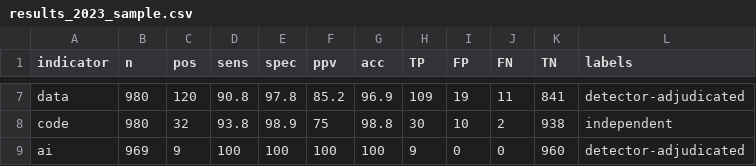
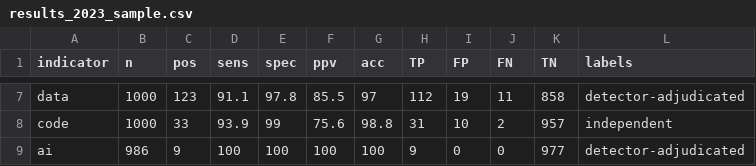
Before and after one commit to choxos/rtransparent, a CSV file: inst/benchmark/results_2023_sample.csv, drawn as a sheet; only a part is shown, gaps mark what is left out; the diff covers the shown part only.

```diff
--- a/inst/benchmark/results_2023_sample.csv
+++ b/inst/benchmark/results_2023_sample.csv
@@ -7,3 +7,3 @@
-"data",980,120,90.8,97.8,85.2,96.9,109,19,11,841,"detector-adjudicated"
-"code",980,32,93.8,98.9,75,98.8,30,10,2,938,"independent"
-"ai",969,9,100,100,100,100,9,0,0,960,"detector-adjudicated"
+"data",1000,123,91.1,97.8,85.5,97,112,19,11,858,"detector-adjudicated"
+"code",1000,33,93.9,99,75.6,98.8,31,10,2,957,"independent"
+"ai",986,9,100,100,100,100,9,0,0,977,"detector-adjudicated"
```
Also changed, not shown: 35 edited cells elsewhere in this file, data-raw/benchmark/labels_2023_sample.csv, 6 other files.
